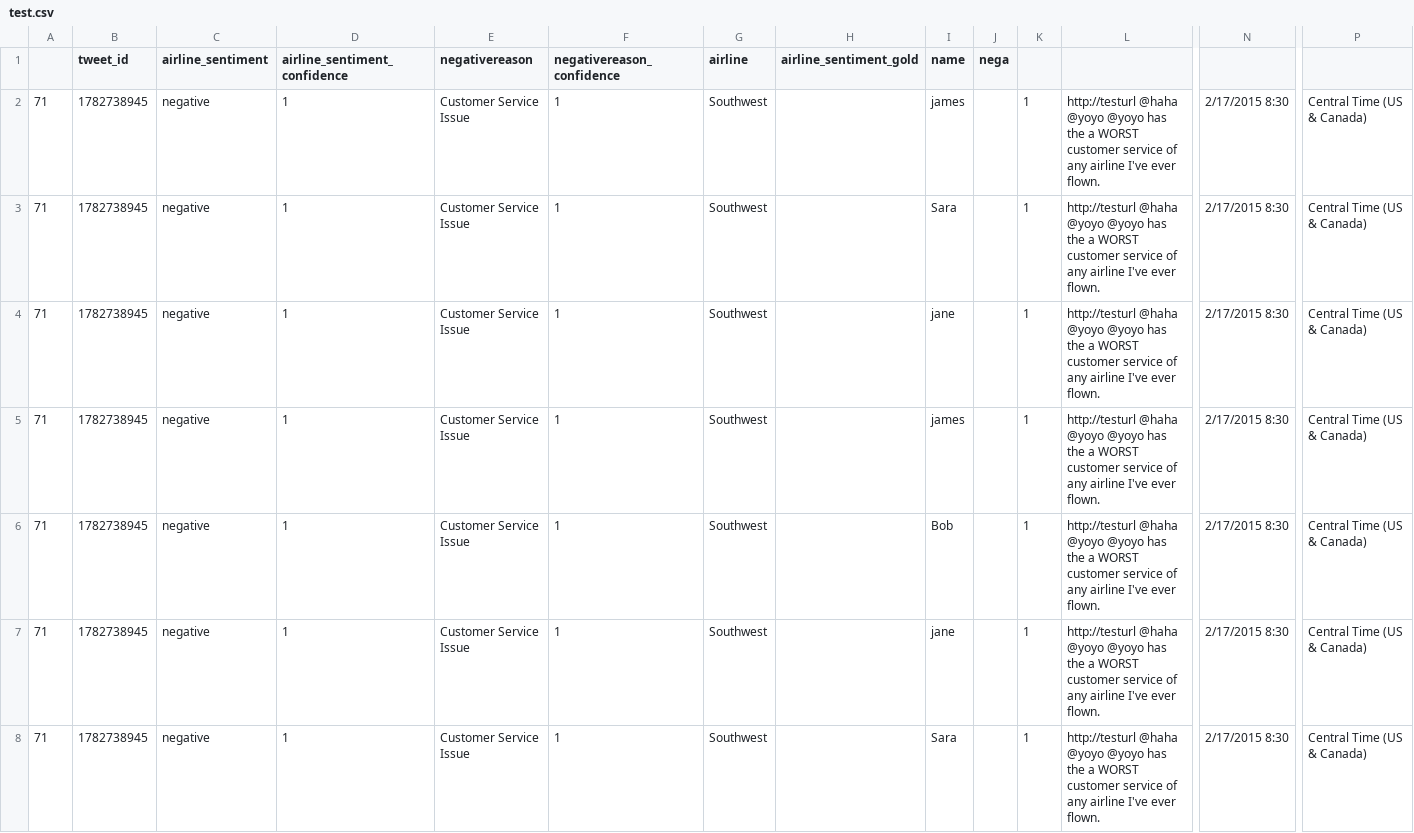
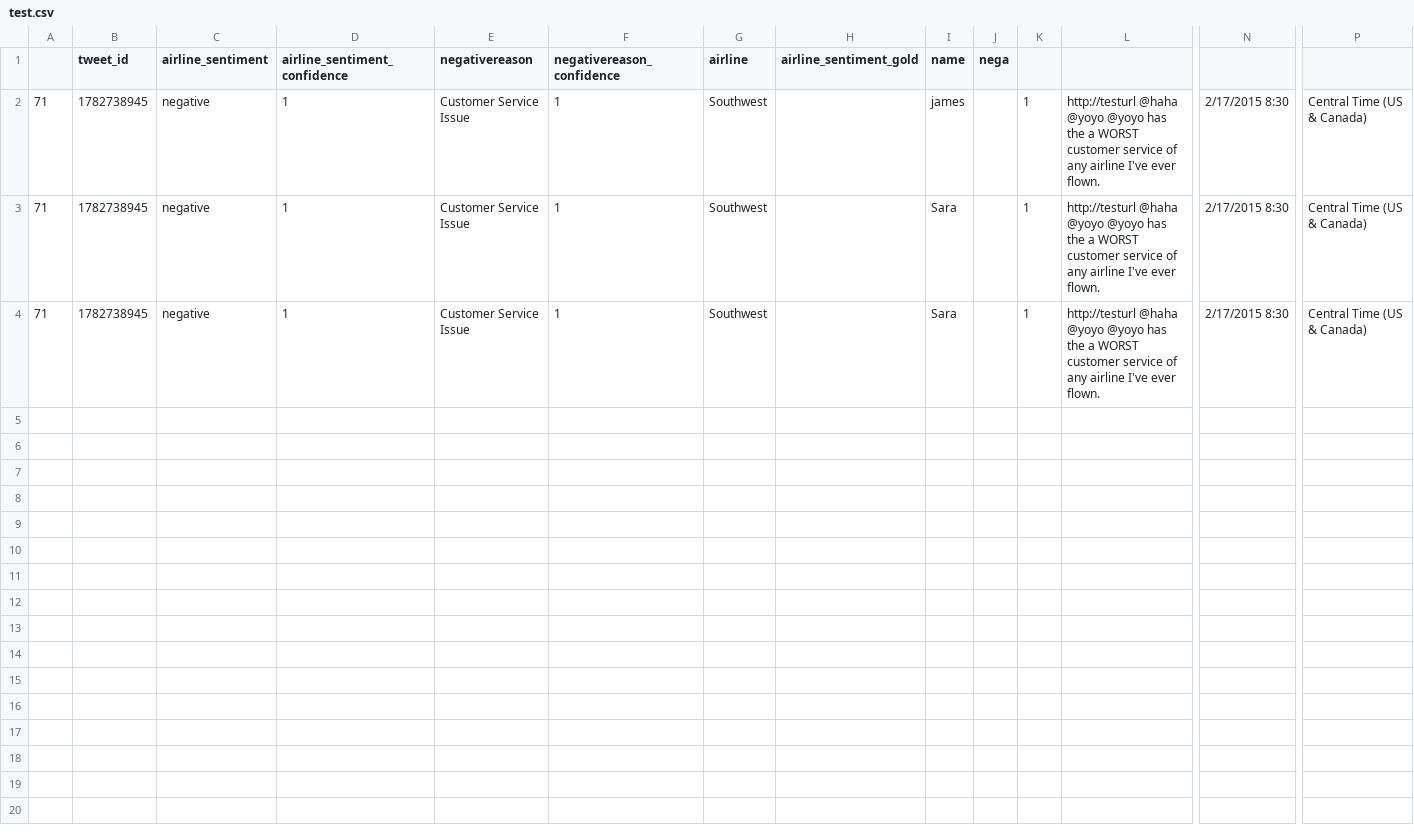
Before and after one commit to yiping-allison/ecs160-fuzz-testing, a CSV file: test.csv, drawn as a sheet; only a part is shown, gaps mark what is left out; rows hold the shown columns only; the diff covers the shown part only; the diff names each change by its address in the sheet, - before the commit and + after, or states it on an @@ line.

```diff
--- a/test.csv
+++ b/test.csv
-row 4: 71 | 1782738945 | negative | 1 | Customer Service Issue | 1 | Southwest |  | jane |  | 1 | http://testurl @haha @yoyo @yoyo has the a WORST customer service of any airline I've ever flown. | 2/17/2015 8:30 | Central Time (US & Canada)
-row 5: 71 | 1782738945 | negative | 1 | Customer Service Issue | 1 | Southwest |  | james |  | 1 | http://testurl @haha @yoyo @yoyo has the a WORST customer service of any airline I've ever flown. | 2/17/2015 8:30 | Central Time (US & Canada)
-row 6: 71 | 1782738945 | negative | 1 | Customer Service Issue | 1 | Southwest |  | Bob |  | 1 | http://testurl @haha @yoyo @yoyo has the a WORST customer service of any airline I've ever flown. | 2/17/2015 8:30 | Central Time (US & Canada)
-row 7: 71 | 1782738945 | negative | 1 | Customer Service Issue | 1 | Southwest |  | jane |  | 1 | http://testurl @haha @yoyo @yoyo has the a WORST customer service of any airline I've ever flown. | 2/17/2015 8:30 | Central Time (US & Canada)
```
Also changed, not shown: 2 removed rows elsewhere in this file, 1 other file.
